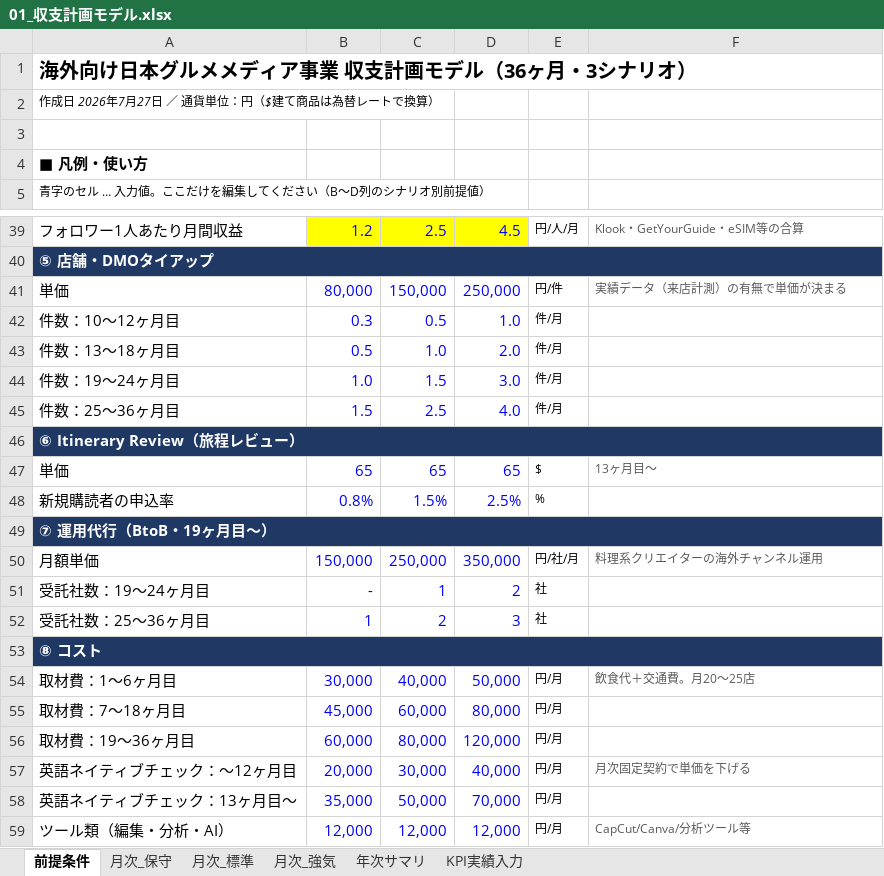
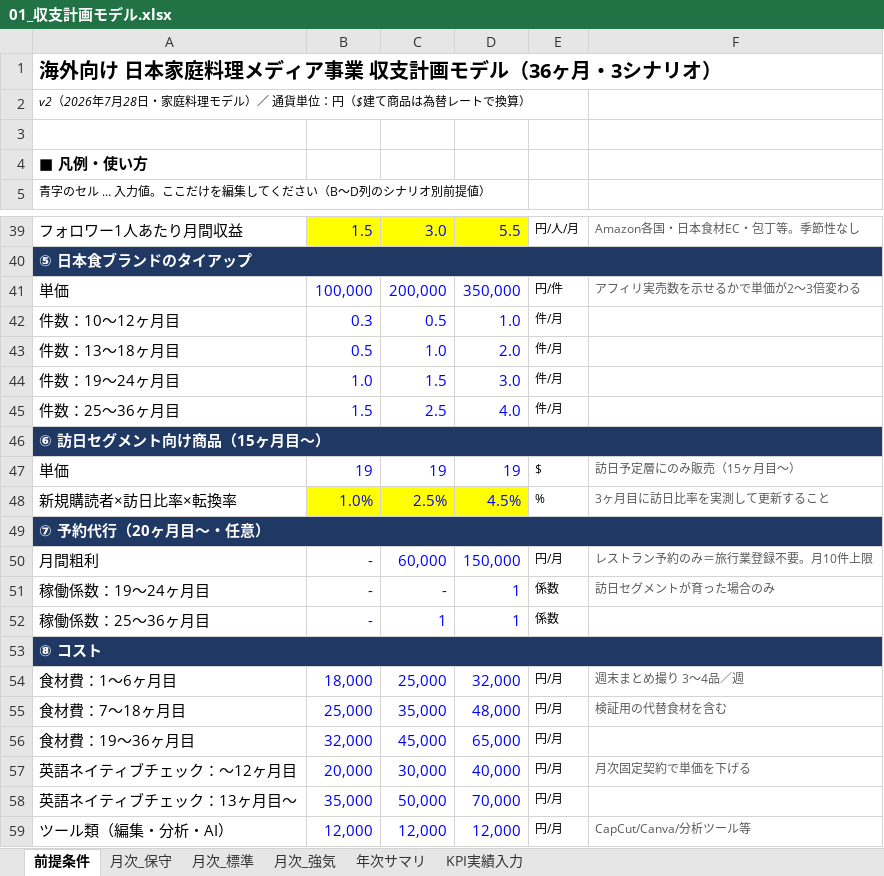
Before and after one commit to keisuketagaito/github-1st, an Excel workbook: project-omakase/30_管理/01_収支計画モデル.xlsx, sheet 前提条件, drawn as a sheet; only a part is shown, gaps mark what is left out; values as stored, in another font and other column widths than the file's, no borders; removed rows and columns are numbered as before the commit, all else as after; the diff covers the shown part only; the diff names each change by its address in the sheet, - before the commit and + after, or states it on an @@ line.

```diff
--- a/project-omakase/30_管理/01_収支計画モデル.xlsx (sheet 前提条件)
+++ b/project-omakase/30_管理/01_収支計画モデル.xlsx (sheet 前提条件)
-A1: 海外向け日本グルメメディア事業 収支計画モデル（36ヶ月・3シナリオ）
+A1: 海外向け 日本家庭料理メディア事業 収支計画モデル（36ヶ月・3シナリオ）
-A2: 作成日 2026年7月27日 ／ 通貨単位：円（$建て商品は為替レートで換算）
+A2: v2（2026年7月28日・家庭料理モデル）／ 通貨単位：円（$建て商品は為替レートで換算）
-B39: 1.2
+B39: 1.5
-C39: 2.5
+C39: 3.0
-D39: 4.5
+D39: 5.5
-F39: Klook・GetYourGuide・eSIM等の合算
+F39: Amazon各国・日本食材EC・包丁等。季節性なし
-A40: ⑤ 店舗・DMOタイアップ
+A40: ⑤ 日本食ブランドのタイアップ
-B41: 80,000
+B41: 100,000
-C41: 150,000
+C41: 200,000
-D41: 250,000
+D41: 350,000
-F41: 実績データ（来店計測）の有無で単価が決まる
+F41: アフィリ実売数を示せるかで単価が2〜3倍変わる
-A46: ⑥ Itinerary Review（旅程レビュー）
+A46: ⑥ 訪日セグメント向け商品（15ヶ月目〜）
-B47: 65
+B47: 19
-C47: 65
+C47: 19
-D47: 65
+D47: 19
-F47: 13ヶ月目〜
+F47: 訪日予定層にのみ販売（15ヶ月目〜）
-row 48: 新規購読者の申込率 | 0.8% | 1.5% | 2.5% | %
+row 48: 新規購読者×訪日比率×転換率 | 1.0% | 2.5% | 4.5% | % | 3ヶ月目に訪日比率を実測して更新すること
-A49: ⑦ 運用代行（BtoB・19ヶ月目〜）
+A49: ⑦ 予約代行（20ヶ月目〜・任意）
-row 50: 月額単価 | 150,000 | 250,000 | 350,000 | 円/社/月 | 料理系クリエイターの海外チャンネル運用
-row 51: 受託社数：19〜24ヶ月目 | - | 1 | 2 | 社
-row 52: 受託社数：25〜36ヶ月目 | 1 | 2 | 3 | 社
+row 50: 月間粗利 | - | 60,000 | 150,000 | 円/月 | レストラン予約のみ＝旅行業登録不要。月10件上限
+row 51: 稼働係数：19〜24ヶ月目 | - | - | 1 | 係数 | 訪日セグメントが育った場合のみ
+row 52: 稼働係数：25〜36ヶ月目 | - | 1 | 1 | 係数
-row 54: 取材費：1〜6ヶ月目 | 30,000 | 40,000 | 50,000 | 円/月 | 飲食代＋交通費。月20〜25店
-row 55: 取材費：7〜18ヶ月目 | 45,000 | 60,000 | 80,000 | 円/月
-row 56: 取材費：19〜36ヶ月目 | 60,000 | 80,000 | 120,000 | 円/月
+row 54: 食材費：1〜6ヶ月目 | 18,000 | 25,000 | 32,000 | 円/月 | 週末まとめ撮り 3〜4品／週
+row 55: 食材費：7〜18ヶ月目 | 25,000 | 35,000 | 48,000 | 円/月 | 検証用の代替食材を含む
+row 56: 食材費：19〜36ヶ月目 | 32,000 | 45,000 | 65,000 | 円/月
```
Also changed, not shown: 1 added row, 1 removed row and 32 edited cells elsewhere in this sheet, sheet 月次_保守, sheet 月次_標準, sheet 月次_強気, sheet 年次サマリ, 8 other files.
